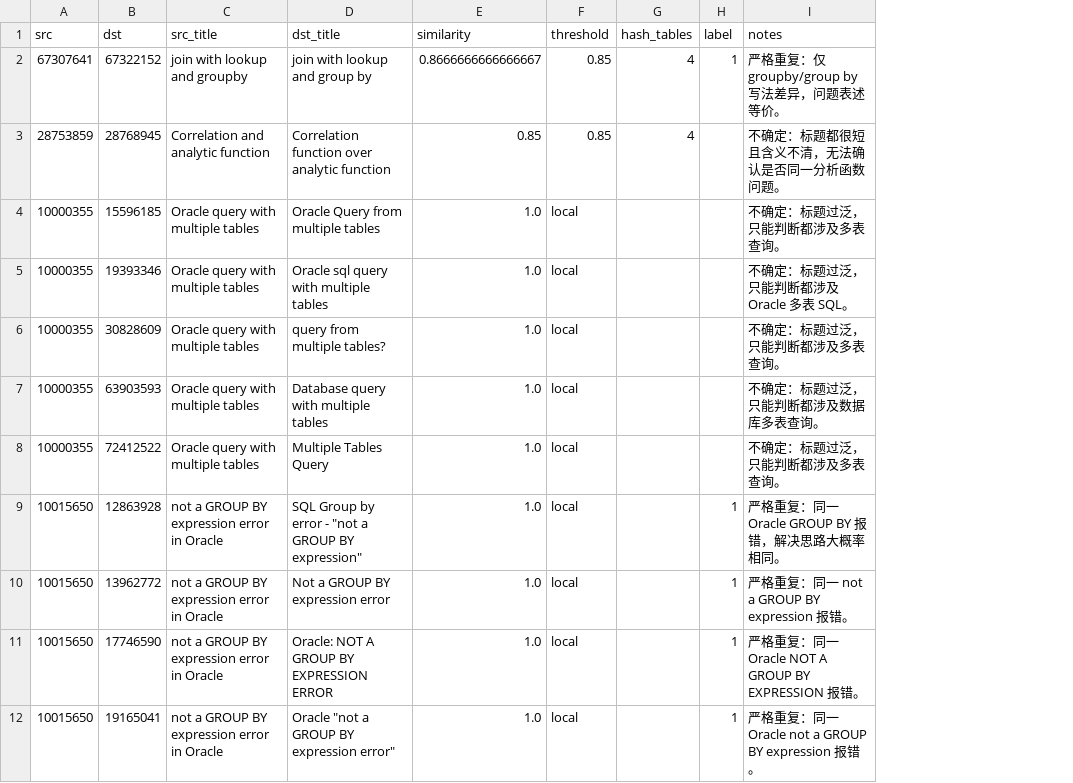
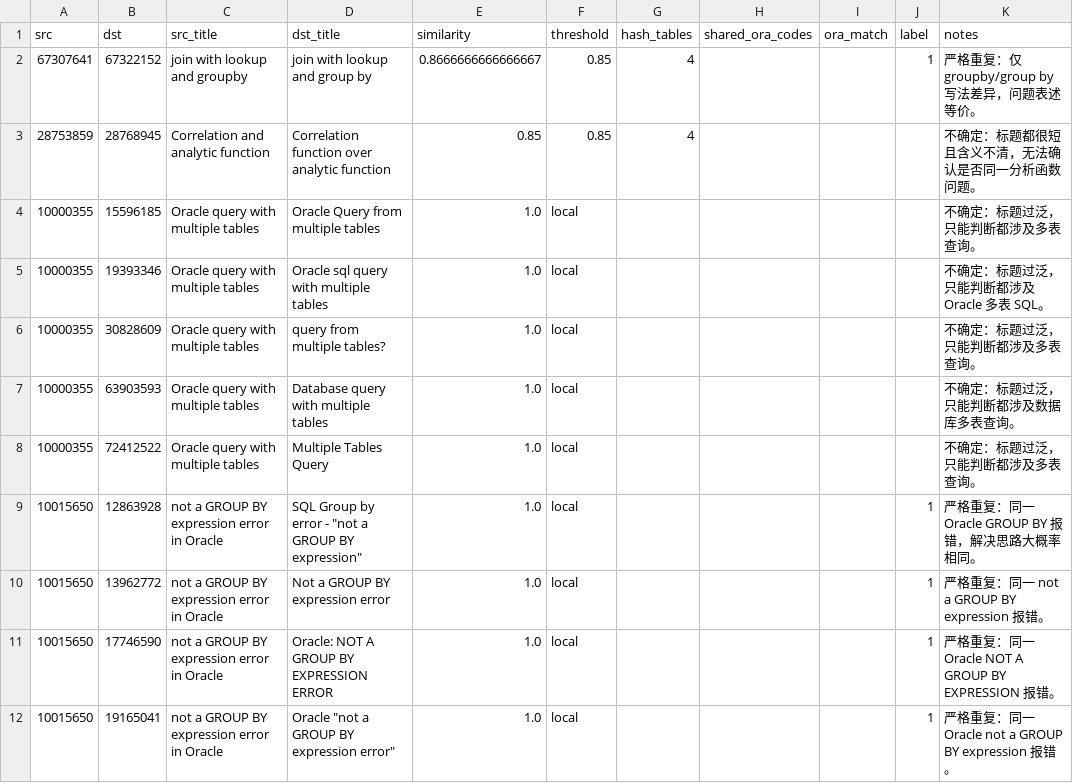
Before and after one commit to shoutoutuoadi325/stackoverflow-ops-text-clustering, a CSV file: project-stackoverflow-clustering/evaluation/review_candidates.csv, drawn as a sheet; only a part is shown; the diff names each change by its address in the sheet, - before the commit and + after, or states it on an @@ line.

Commit message:
v2(D1): three-layer honest evaluation
- new src/label_review_candidates_interactive.py: terminal labelling helper
  with one-key answers (y/n/?/s/u/o/q), atomic CSV writes per decision,
  resumable across sessions; works on the existing 82-row candidate file
- evaluate_review_labels.py: switch status from 'ok' to 'labeled', add
  Wilson 95% CI on every bucket, add by_similarity_bucket and by_ora_match
  breakdowns so the slides can claim 'higher threshold => higher precision'
  with concrete numbers; refuse to compute F1 (recall has no GT denominator)
- build_review_candidates.py: emit shared_ora_codes / ora_match columns when
  source samples carry them; existing-label preservation unchanged
- migrate the existing review_candidates.csv schema to add the two ORA
  columns (empty strings for old rows; no labels lost)
- docs/V2_INNOVATIONS_RUNBOOK.md: end-to-end commands for the cluster +
  local labelling + demo regeneration

```diff
--- a/project-stackoverflow-clustering/evaluation/review_candidates.csv
+++ b/project-stackoverflow-clustering/evaluation/review_candidates.csv
+column H (shared_ora_codes), empty
+column I (ora_match), empty
```
Also changed, not shown: 5 other files.
